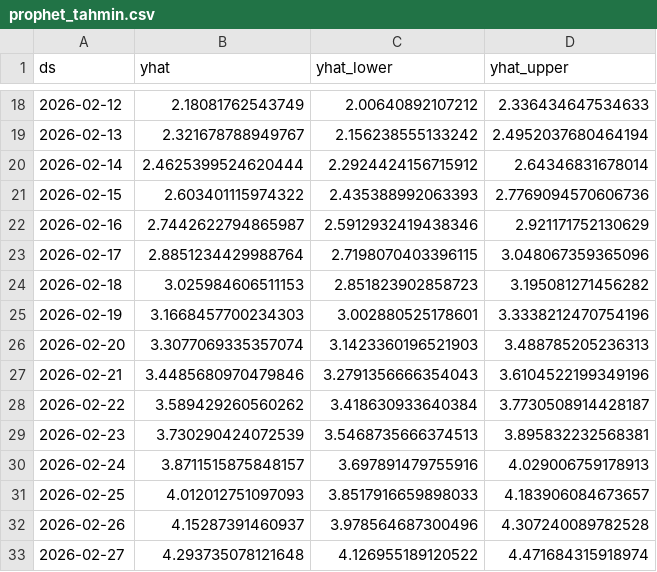
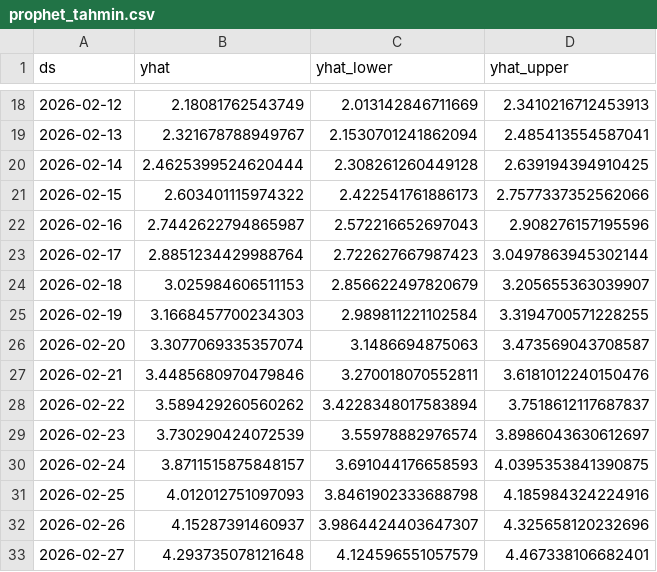
Before and after one commit to OmerAkhan01/moltook-agent-behavior-analysis, a CSV file: data/processed/prophet_tahmin.csv, drawn as a sheet; only a part is shown, gaps mark what is left out; the diff covers the shown part only.

```diff
--- a/data/processed/prophet_tahmin.csv
+++ b/data/processed/prophet_tahmin.csv
@@ -18,16 +18,16 @@ ds,yhat,yhat_lower,yhat_upper
-2026-02-12,2.18081762543749,2.00640892107212,2.336434647534633
-2026-02-13,2.321678788949767,2.156238555133242,2.4952037680464194
-2026-02-14,2.4625399524620444,2.2924424156715912,2.64346831678014
-2026-02-15,2.603401115974322,2.435388992063393,2.7769094570606736
-2026-02-16,2.7442622794865987,2.5912932419438346,2.921171752130629
-2026-02-17,2.8851234429988764,2.7198070403396115,3.048067359365096
-2026-02-18,3.025984606511153,2.851823902858723,3.195081271456282
-2026-02-19,3.1668457700234303,3.002880525178601,3.3338212470754196
-2026-02-20,3.3077069335357074,3.1423360196521903,3.488785205236313
-2026-02-21,3.4485680970479846,3.2791356666354043,3.6104522199349196
-2026-02-22,3.589429260560262,3.418630933640384,3.7730508914428187
-2026-02-23,3.730290424072539,3.5468735666374513,3.895832232568381
-2026-02-24,3.8711515875848157,3.697891479755916,4.029006759178913
-2026-02-25,4.012012751097093,3.8517916659898033,4.183906084673657
-2026-02-26,4.15287391460937,3.978564687300496,4.307240089782528
-2026-02-27,4.293735078121648,4.126955189120522,4.471684315918974
+2026-02-12,2.18081762543749,2.013142846711669,2.3410216712453913
+2026-02-13,2.321678788949767,2.1530701241862094,2.485413554587041
+2026-02-14,2.4625399524620444,2.308261260449128,2.639194394910425
+2026-02-15,2.603401115974322,2.422541761886173,2.7577337352562066
+2026-02-16,2.7442622794865987,2.572216652697043,2.908276157195596
+2026-02-17,2.8851234429988764,2.722627667987423,3.0497863945302144
+2026-02-18,3.025984606511153,2.856622497820679,3.205655363039907
+2026-02-19,3.1668457700234303,2.989811221102584,3.3194700571228255
+2026-02-20,3.3077069335357074,3.1486694875063,3.473569043708587
+2026-02-21,3.4485680970479846,3.270018070552811,3.6181012240150476
+2026-02-22,3.589429260560262,3.4228348017583894,3.7518612117687837
+2026-02-23,3.730290424072539,3.55978882976574,3.8986043630612697
+2026-02-24,3.8711515875848157,3.691044176658593,4.0395353841390875
+2026-02-25,4.012012751097093,3.8461902333688798,4.185984324224916
+2026-02-26,4.15287391460937,3.9864424403647307,4.325658120232696
+2026-02-27,4.293735078121648,4.124596551057579,4.467338106682401
```
Also changed, not shown: 38 edited cells elsewhere in this file, data/processed/ajan_kumeleri.csv, 1 other file.
